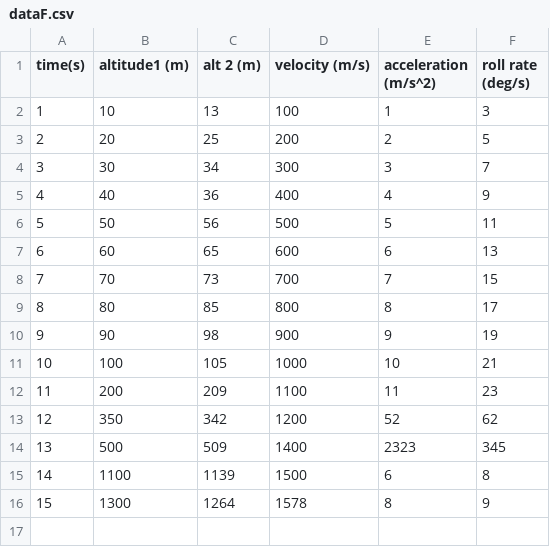
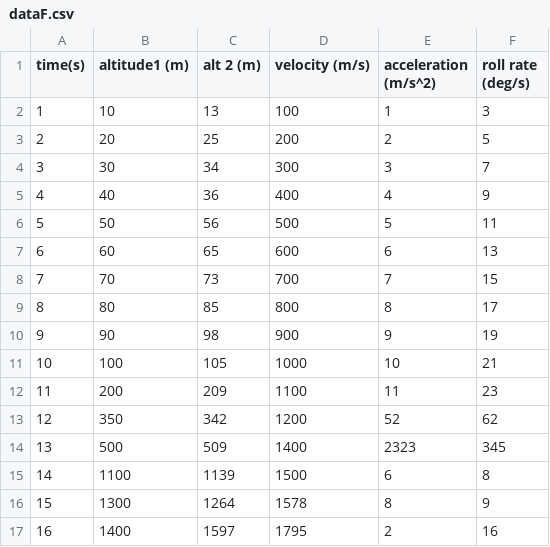
Before and after one commit to MSTRocketDesignTeam/Telemetry-Computer-Software, a CSV file: dataFiles/dataF.csv, drawn as a sheet.

```diff
--- a/dataFiles/dataF.csv
+++ b/dataFiles/dataF.csv
@@ -16 +16,2 @@ time(s),altitude1 (m),alt 2 (m),velocity (m/s),acceleration (m/s^2),roll rate (d
 15,1300,1264,1578,8,9
+16,1400,1597,1795,2,16
```
Also changed, not shown: 3 other files.
